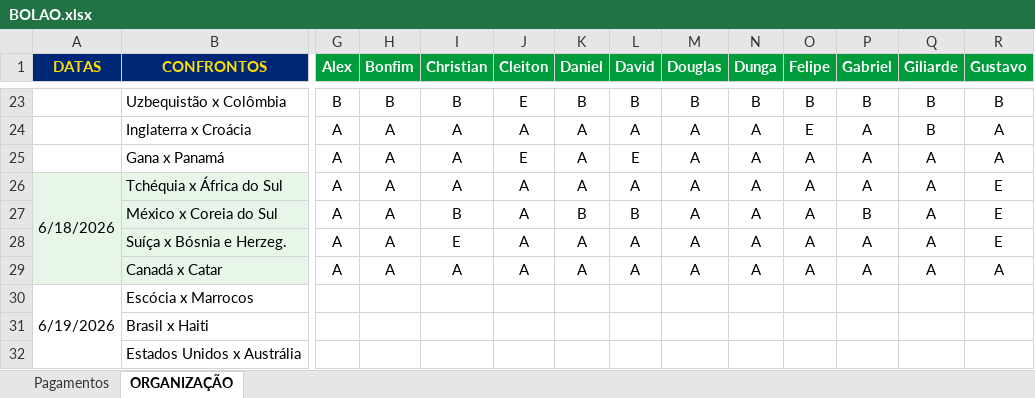
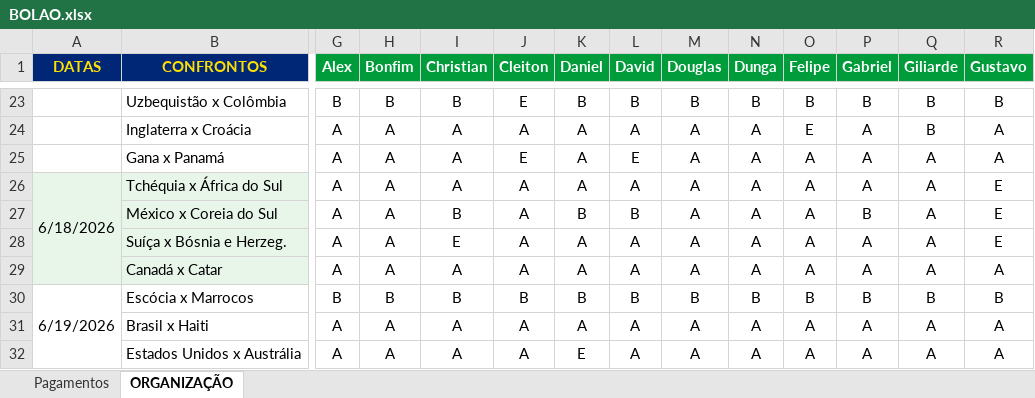
Before and after one commit to ChristianBranco/BolaoCopa, an Excel workbook: BOLAO.xlsx, sheet ORGANIZAÇÃO, drawn as a sheet; only a part is shown, gaps mark what is left out; values as stored, in another font and other column widths than the file's, no borders; conditional formats not drawn; the diff covers the shown part only; the diff names each change by its address in the sheet, - before the commit and + after, or states it on an @@ line.

Commit message:
Add files via upload

```diff
--- a/BOLAO.xlsx (sheet ORGANIZAÇÃO)
+++ b/BOLAO.xlsx (sheet ORGANIZAÇÃO)
-G30 (Alex): (empty)
+G30 (Alex): B
-H30 (Bonfim): (empty)
+H30 (Bonfim): B
-I30 (Christian): (empty)
+I30 (Christian): B
-J30 (Cleiton): (empty)
+J30 (Cleiton): B
-K30 (Daniel): (empty)
+K30 (Daniel): B
-L30 (David): (empty)
+L30 (David): B
-M30 (Douglas): (empty)
+M30 (Douglas): B
-N30 (Dunga): (empty)
+N30 (Dunga): B
-O30 (Felipe): (empty)
+O30 (Felipe): B
-P30 (Gabriel): (empty)
+P30 (Gabriel): B
-Q30 (Giliarde): (empty)
+Q30 (Giliarde): B
-R30 (Gustavo): (empty)
+R30 (Gustavo): B
-G31:G32 (Alex): (empty)
+G31:G32 (Alex): A
-H31:H32 (Bonfim): (empty)
+H31:H32 (Bonfim): A
-I31:I32 (Christian): (empty)
+I31:I32 (Christian): A
-J31:J32 (Cleiton): (empty)
+J31:J32 (Cleiton): A
-K31 (Daniel): (empty)
+K31 (Daniel): A
-L31:L32 (David): (empty)
+L31:L32 (David): A
-M31:M32 (Douglas): (empty)
+M31:M32 (Douglas): A
-N31:N32 (Dunga): (empty)
+N31:N32 (Dunga): A
-O31:O32 (Felipe): (empty)
+O31:O32 (Felipe): A
-P31:P32 (Gabriel): (empty)
+P31:P32 (Gabriel): A
-Q31:Q32 (Giliarde): (empty)
+Q31:Q32 (Giliarde): A
-R31:R32 (Gustavo): (empty)
+R31:R32 (Gustavo): A
-K32 (Daniel): (empty)
+K32 (Daniel): E
```
Also changed, not shown: 40 edited cells elsewhere in this sheet.
